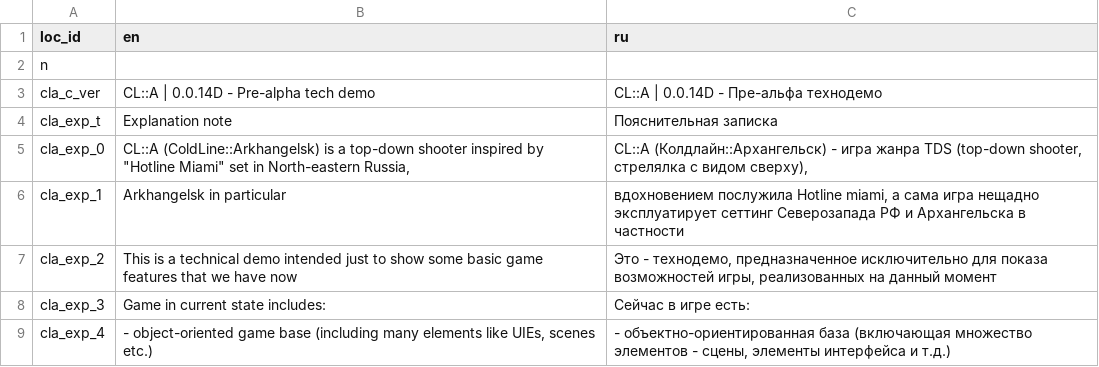
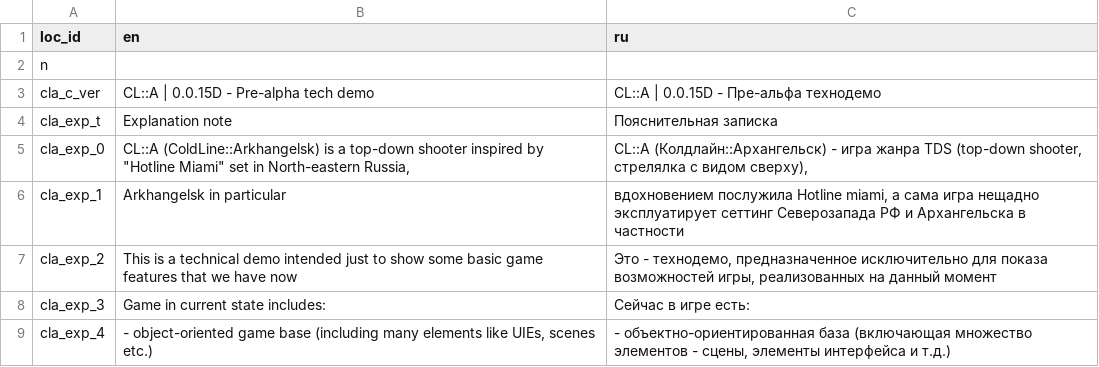
Before and after one commit to Kibachok/coldln_arkha, a CSV file: gamedata/locals/basegame.csv, drawn as a sheet; only a part is shown.

```diff
--- a/gamedata/locals/basegame.csv
+++ b/gamedata/locals/basegame.csv
@@ -2,3 +2,3 @@ loc_id;en;ru
 n;;
-cla_c_ver;CL::A | 0.0.14D - Pre-alpha tech demo;CL::A | 0.0.14D - Пре-альфа технодемо
+cla_c_ver;CL::A | 0.0.15D - Pre-alpha tech demo;CL::A | 0.0.15D - Пре-альфа технодемо
 cla_exp_t;Explanation note;Пояснительная записка
```
Also changed, not shown: 27 other files.
